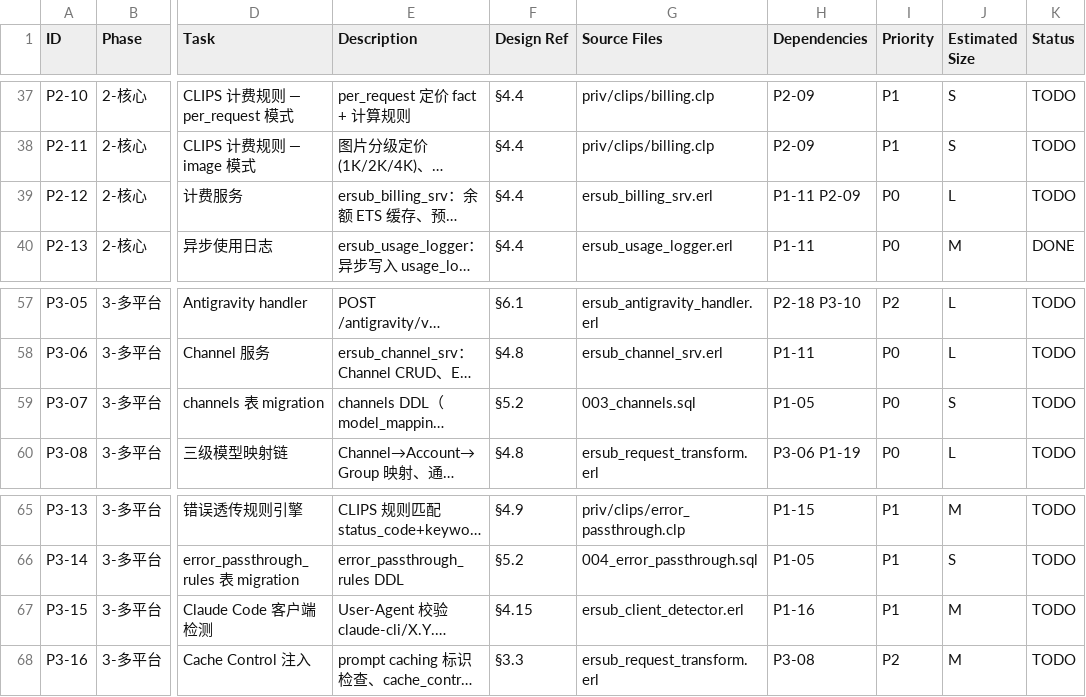
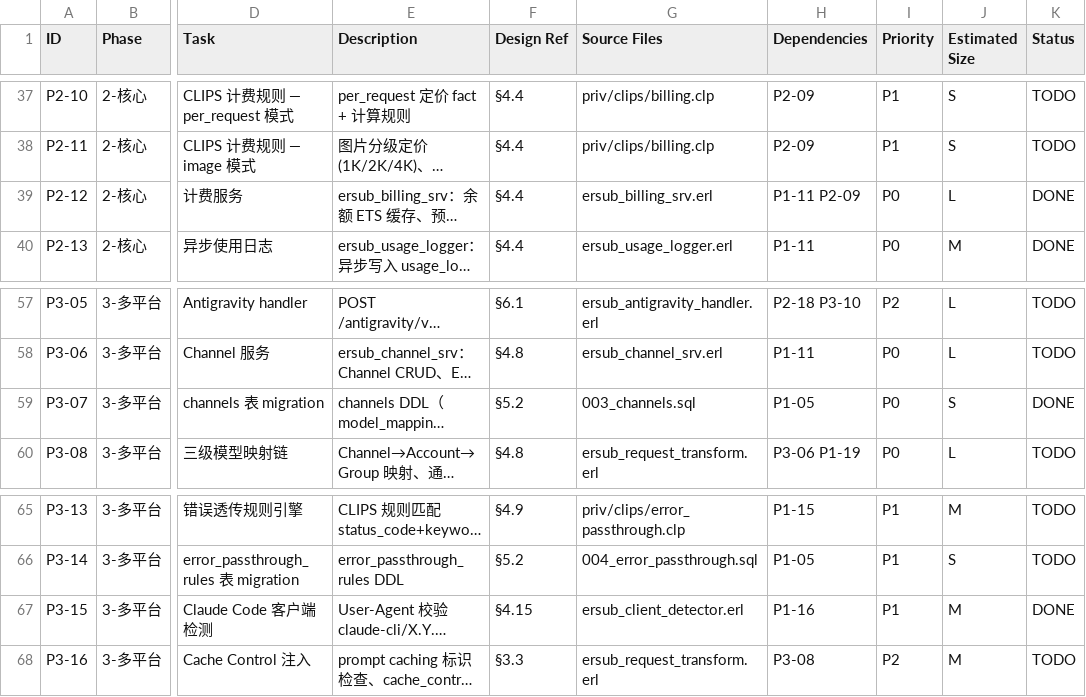
Before and after one commit to pachulisk/ersub, a CSV file: docs/tasks.csv, drawn as a sheet; only a part is shown, gaps mark what is left out; long unchanged cells end in …; the diff names each change by its address in the sheet, - before the commit and + after, or states it on an @@ line.

```diff
--- a/docs/tasks.csv
+++ b/docs/tasks.csv
-K39 (Status): TODO
+K39 (Status): DONE
-K59 (Status): TODO
+K59 (Status): DONE
-K67 (Status): TODO
+K67 (Status): DONE
```
Also changed, not shown: 2 other files.
